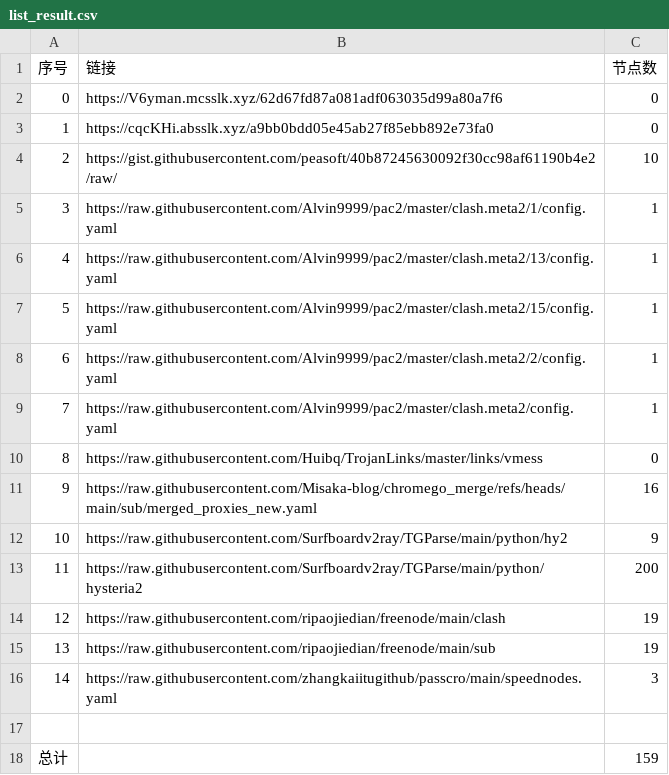
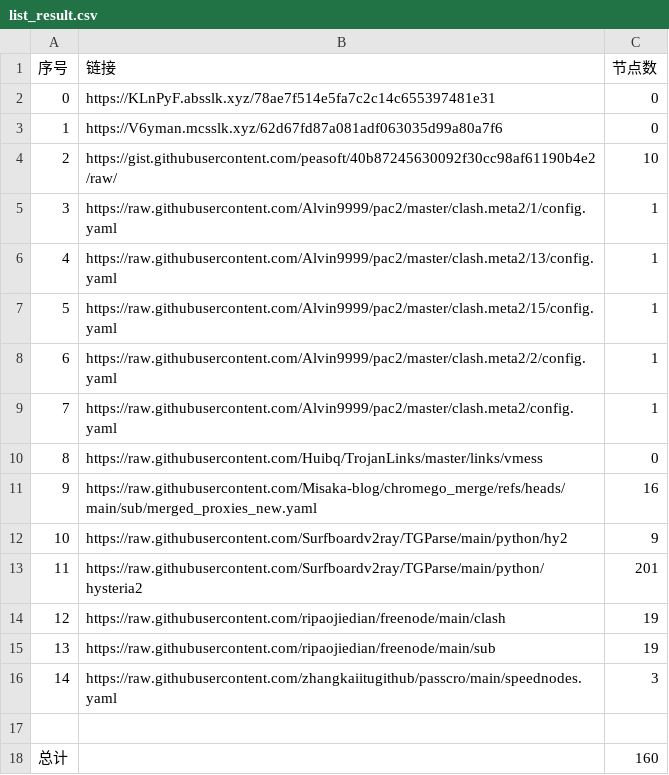
Before and after one commit to sdxinm/NoMoreWalls, a CSV file: list_result.csv, drawn as a sheet.

```diff
--- a/list_result.csv
+++ b/list_result.csv
@@ -1,4 +1,4 @@
 序号,链接,节点数
-0,https://V6yman.mcsslk.xyz/62d67fd87a081adf063035d99a80a7f6,0
-1,https://cqcKHi.absslk.xyz/a9bb0bdd05e45ab27f85ebb892e73fa0,0
+0,https://KLnPyF.absslk.xyz/78ae7f514e5fa7c2c14c655397481e31,0
+1,https://V6yman.mcsslk.xyz/62d67fd87a081adf063035d99a80a7f6,0
 2,https://gist.githubusercontent.com/peasoft/40b87245630092f30cc98af61190b4e2/raw/,10
@@ -12,3 +12,3 @@
 10,https://raw.githubusercontent.com/Surfboardv2ray/TGParse/main/python/hy2,9
-11,https://raw.githubusercontent.com/Surfboardv2ray/TGParse/main/python/hysteria2,200
+11,https://raw.githubusercontent.com/Surfboardv2ray/TGParse/main/python/hysteria2,201
 12,https://raw.githubusercontent.com/ripaojiedian/freenode/main/clash,19
@@ -17,2 +17,2 @@
 
-总计,,159
+总计,,160
```
Also changed, not shown: 6 other files.
